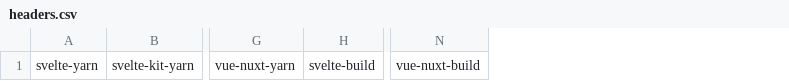
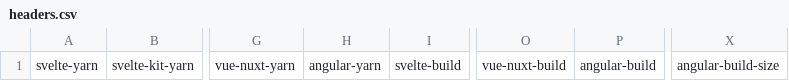
Before and after one commit to Pierstoval/benchmarks-react-svelte-vue, a CSV file: headers.csv, drawn as a sheet; only a part is shown, gaps mark what is left out; the diff names each change by its address in the sheet, - before the commit and + after, or states it on an @@ line.

```diff
--- a/headers.csv
+++ b/headers.csv
+column H, row 1: angular-yarn
+column P, row 1: angular-build
+column X, row 1: angular-build-size
```
Also changed, not shown: headers_runtime.csv, 8 other files.
